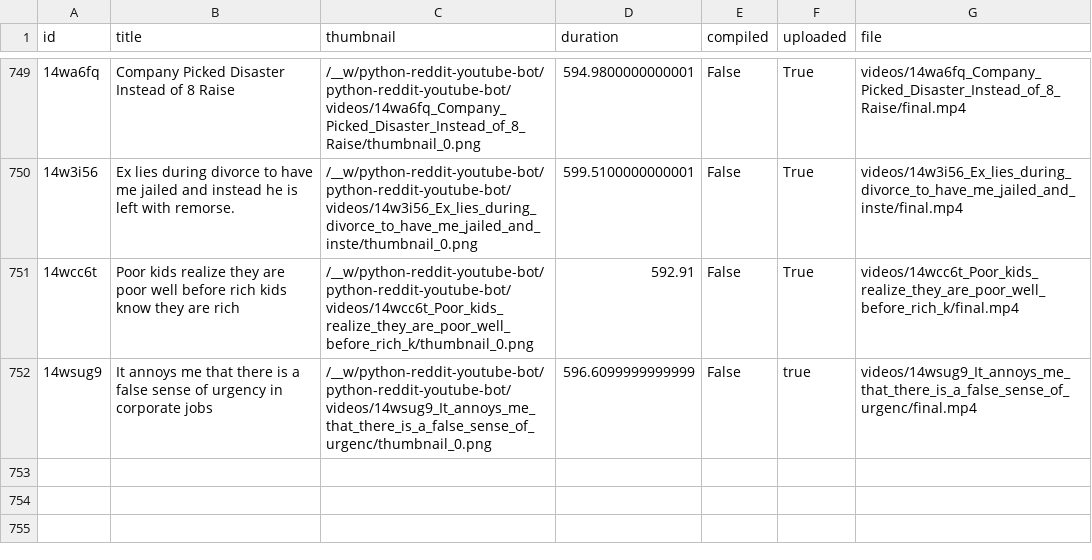
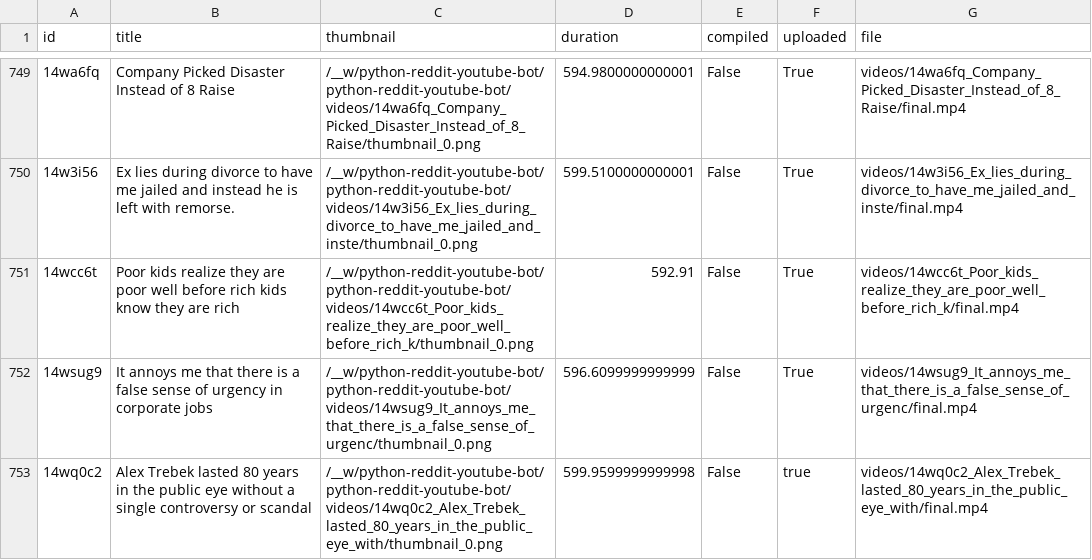
Before and after one commit to alexlaverty/python-reddit-youtube-bot, a CSV file: data.csv, drawn as a sheet; only a part is shown, gaps mark what is left out; the diff names each change by its address in the sheet, - before the commit and + after, or states it on an @@ line.

```diff
--- a/data.csv
+++ b/data.csv
-F752 (uploaded): true
+F752 (uploaded): True
+row 753: 14wq0c2 | Alex Trebek lasted 80 years in the public eye without a single controversy or scandal | /__w/python-reddit-youtube-bot/python-reddit-youtube-bot/videos/14wq0c2_Alex_Trebek_lasted_80_years_in_the_public_eye_with/thumbnail_0.png | 599.9599999999998 | False | true | videos/14wq0c2_Alex_Trebek_lasted_80_years_in_the_public_eye_with/final.mp4
```
